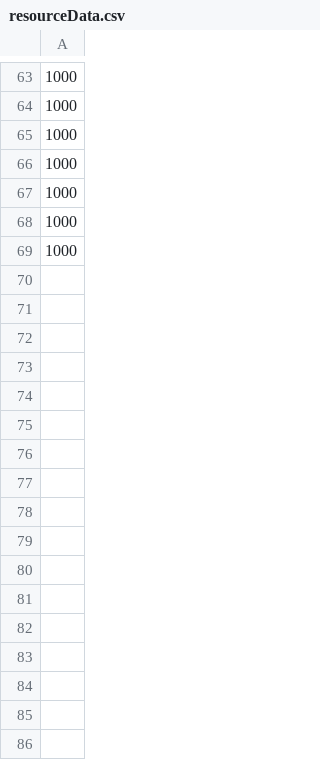
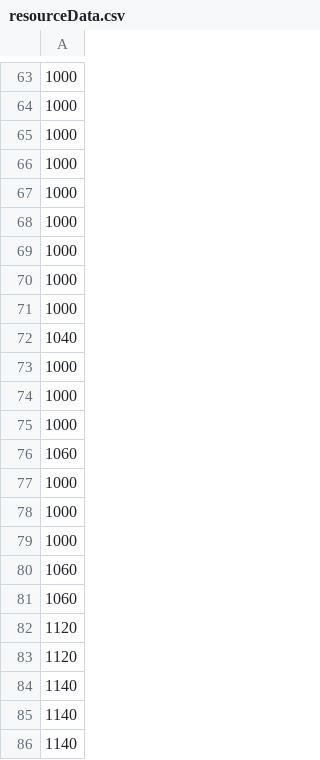
Before and after one commit to RASC-AL-2024/SwarmSim, a CSV file: resourceData.csv, drawn as a sheet; only a part is shown, gaps mark what is left out.

```diff
--- a/resourceData.csv
+++ b/resourceData.csv
@@ -69 +69,18 @@
 1000
+1000
+1000
+1040
+1000
+1000
+1000
+1060
+1000
+1000
+1000
+1060
+1060
+1120
+1120
+1140
+1140
+1140
```
Also changed, not shown: 12 other files.
